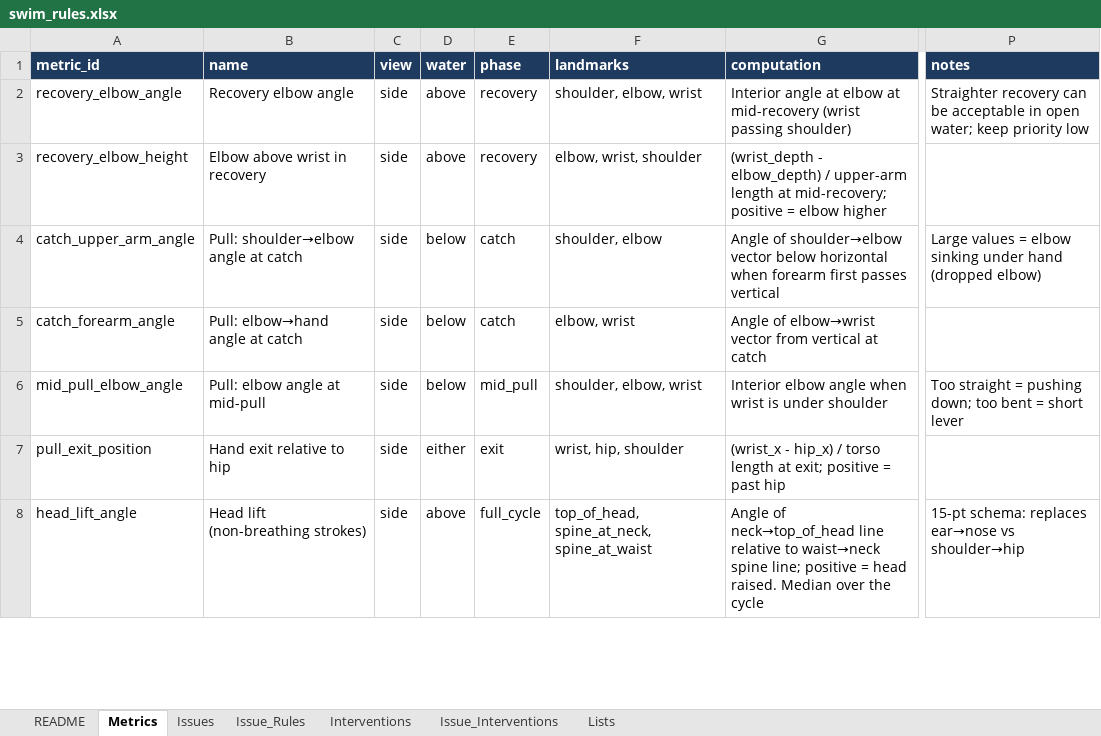
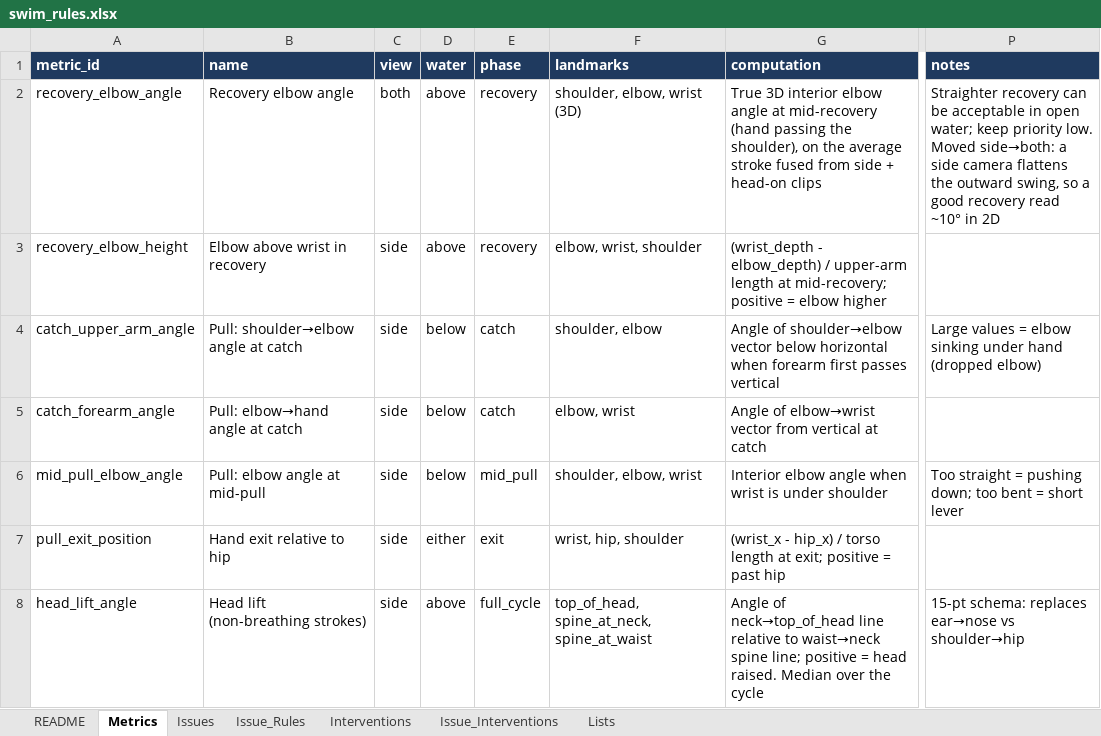
Before and after one commit to colinb2025/SwimForm, an Excel workbook: rules/swim_rules.xlsx, sheet Metrics, drawn as a sheet; only a part is shown, gaps mark what is left out; values as stored, in another font and other column widths than the file's, no borders; the diff names each change by its address in the sheet, - before the commit and + after, or states it on an @@ line.

```diff
--- a/rules/swim_rules.xlsx (sheet Metrics)
+++ b/rules/swim_rules.xlsx (sheet Metrics)
-C2 (view): side
+C2 (view): both
-F2 (landmarks): shoulder, elbow, wrist
+F2 (landmarks): shoulder, elbow, wrist (3D)
-G2 (computation): Interior angle at elbow at mid-recovery (wrist passing shoulder)
+G2 (computation): True 3D interior elbow angle at mid-recovery (hand passing the shoulder), on the average stroke fused from side + head-on clips
-P2 (notes): …keep priority low
+P2 (notes): …keep priority low. Moved side→both: a side camera flattens the outward swing, so a good recovery read ~10° in 2D
```
Also changed, not shown: sheet Lists, 8 other files.
